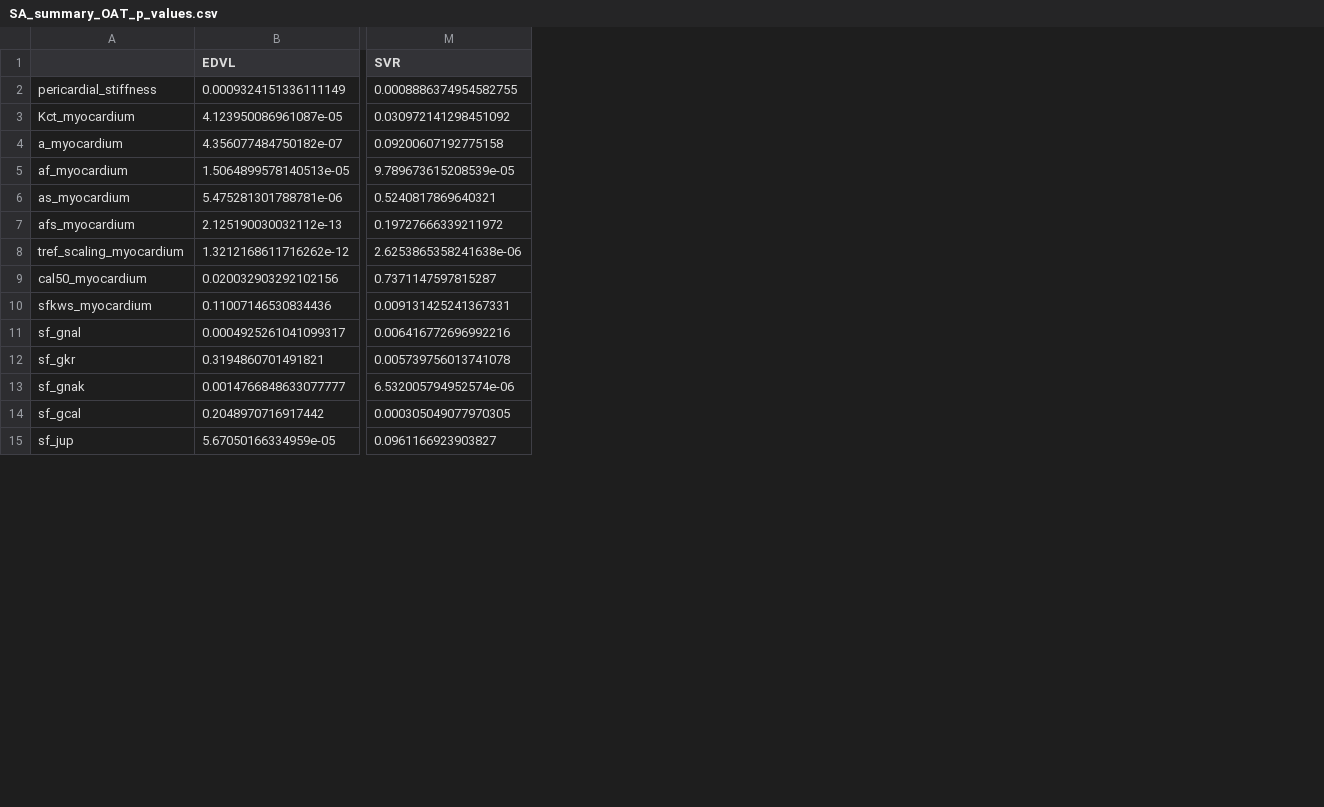
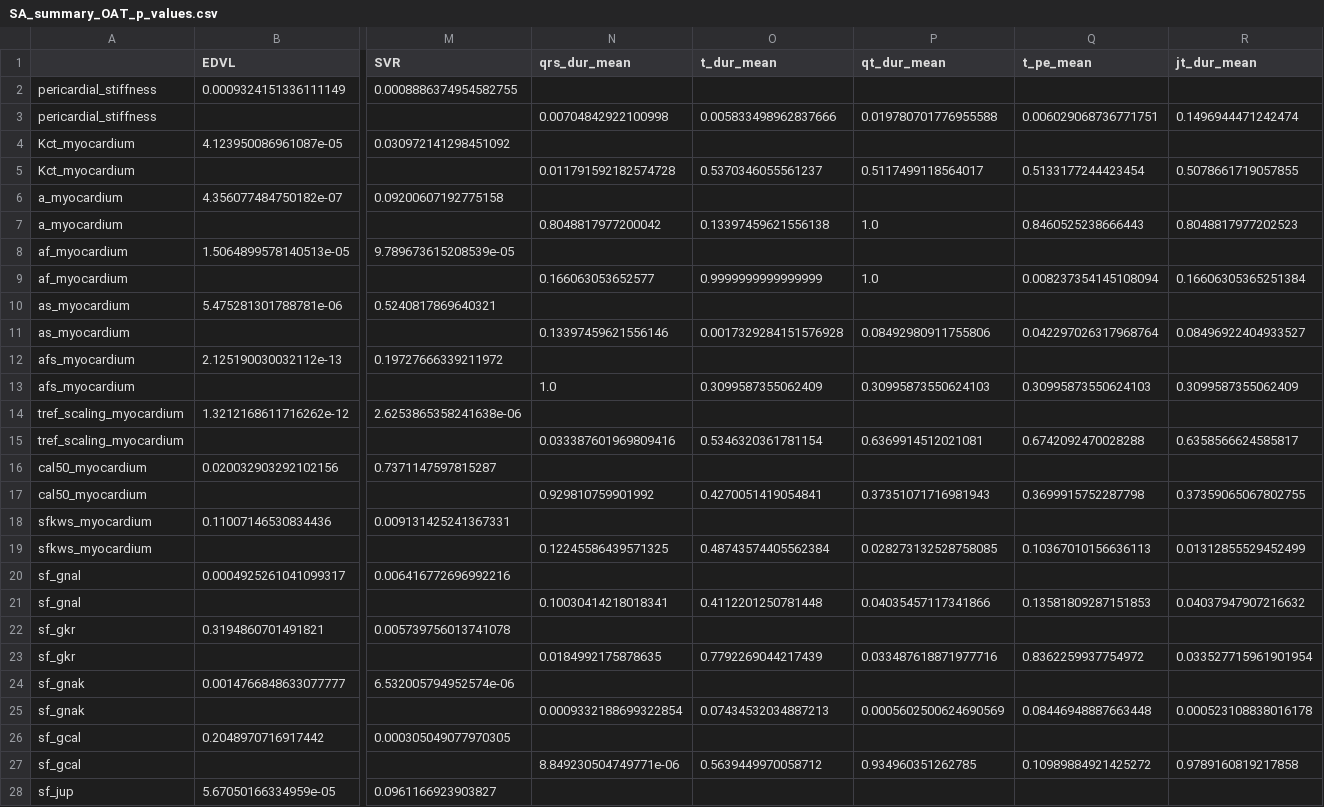
Before and after one commit to jennyhelyanwe/Alya_input_setup, a CSV file: SA_summary_OAT_p_values.csv, drawn as a sheet; only a part is shown, gaps mark what is left out; addresses are those after the commit; rows hold the shown columns only; the diff covers the shown part only; the diff names each change by its address in the sheet, - before the commit and + after, or states it on an @@ line.

```diff
--- a/SA_summary_OAT_p_values.csv
+++ b/SA_summary_OAT_p_values.csv
+column N (qrs_dur_mean), empty
+column O (t_dur_mean), empty
+column P (qt_dur_mean), empty
+column Q (t_pe_mean), empty
+column R (jt_dur_mean), empty
+row 3: pericardial_stiffness |  |  | 0.00704842922100998 | 0.005833498962837666 | 0.019780701776955588 | 0.006029068736771751 | 0.1496944471242474
+row 5: Kct_myocardium |  |  | 0.011791592182574728 | 0.5370346055561237 | 0.5117499118564017 | 0.5133177244423454 | 0.5078661719057855
+row 7: a_myocardium |  |  | 0.8048817977200042 | 0.13397459621556138 | 1.0 | 0.8460525238666443 | 0.8048817977202523
+row 9: af_myocardium |  |  | 0.166063053652577 | 0.9999999999999999 | 1.0 | 0.008237354145108094 | 0.16606305365251384
+row 11: as_myocardium |  |  | 0.13397459621556146 | 0.0017329284151576928 | 0.08492980911755806 | 0.042297026317968764 | 0.08496922404933527
+row 13: afs_myocardium |  |  | 1.0 | 0.3099587355062409 | 0.30995873550624103 | 0.30995873550624103 | 0.3099587355062409
+row 15: tref_scaling_myocardium |  |  | 0.033387601969809416 | 0.5346320361781154 | 0.6369914512021081 | 0.6742092470028288 | 0.6358566624585817
+row 17: cal50_myocardium |  |  | 0.929810759901992 | 0.4270051419054841 | 0.37351071716981943 | 0.3699915752287798 | 0.37359065067802755
+row 19: sfkws_myocardium |  |  | 0.12245586439571325 | 0.48743574405562384 | 0.028273132528758085 | 0.10367010156636113 | 0.01312855529452499
+row 21: sf_gnal |  |  | 0.10030414218018341 | 0.4112201250781448 | 0.04035457117341866 | 0.13581809287151853 | 0.04037947907216632
+row 23: sf_gkr |  |  | 0.0184992175878635 | 0.7792269044217439 | 0.033487618871977716 | 0.8362259937754972 | 0.033527715961901954
+row 25: sf_gnak |  |  | 0.0009332188699322854 | 0.07434532034887213 | 0.0005602500624690569 | 0.08446948887663448 | 0.000523108838016178
+row 27: sf_gcal |  |  | 8.849230504749771e-06 | 0.5639449970058712 | 0.934960351262785 | 0.10989884921425272 | 0.9789160819217858
```
Also changed, not shown: 6 added rows elsewhere in this file, SA_summary_OAT_intercepts.csv, SA_summary_OAT_r_values.csv, 6 other files.
